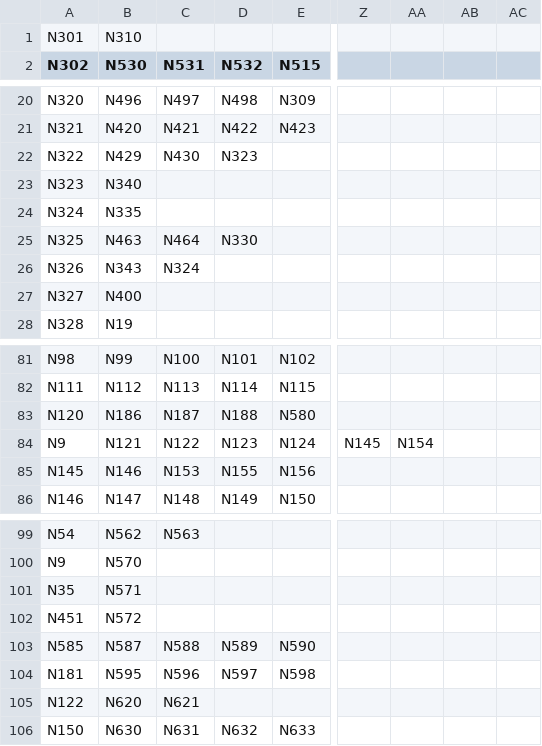
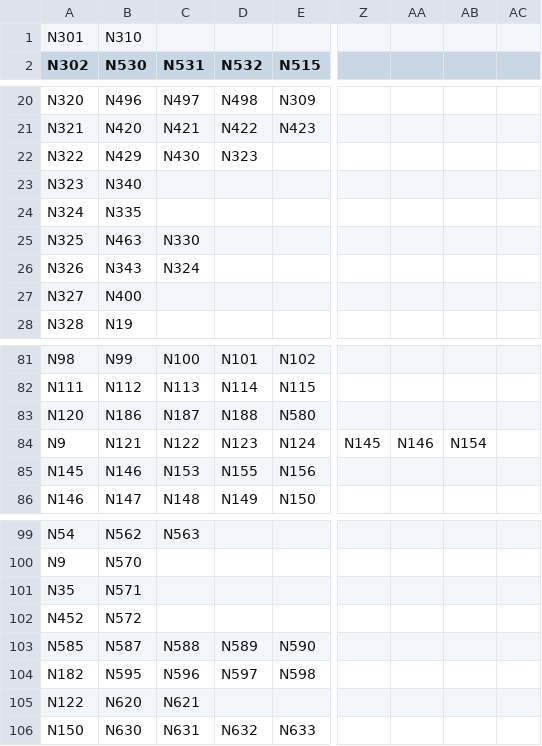
Before and after one commit to portoulan/ZaUral, a CSV file: EDGES.csv, drawn as a sheet; only a part is shown, gaps mark what is left out; the diff names each change by its address in the sheet, - before the commit and + after, or states it on an @@ line.

Commit message:
Update EDGES.csv

```diff
--- a/EDGES.csv
+++ b/EDGES.csv
-C25 (N531): N464
+C25 (N531): N330
-D25 (N532): N330
+D25 (N532): (empty)
-AA84: N154
+AA84: N146
-AB84: (empty)
+AB84: N154
-A102 (N302): N451
+A102 (N302): N452
-A104 (N302): N181
+A104 (N302): N182
```
